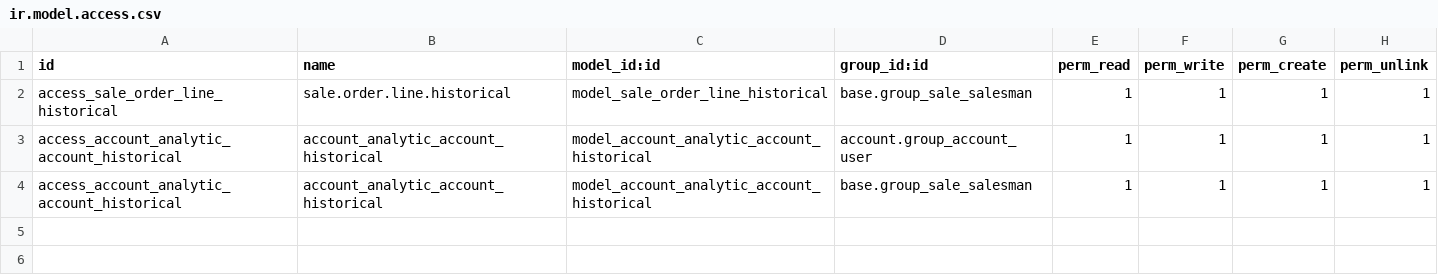
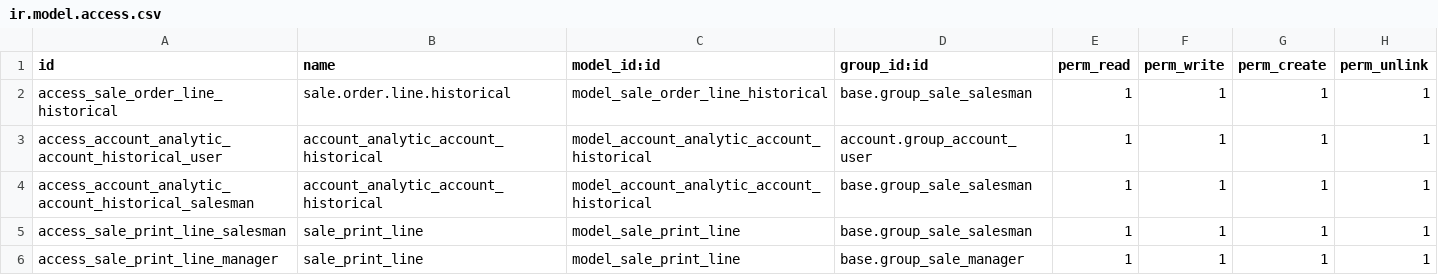
Before and after one commit to avanzosc/custom-addons, a CSV file: galaxia_custom/security/ir.model.access.csv, drawn as a sheet.

Commit message:
[IMP] galaxia_custom: New object "Sale order lines to print".

```diff
--- a/galaxia_custom/security/ir.model.access.csv
+++ b/galaxia_custom/security/ir.model.access.csv
@@ -2,3 +2,5 @@
 "access_sale_order_line_historical","sale.order.line.historical","model_sale_order_line_historical","base.group_sale_salesman",1,1,1,1
-"access_account_analytic_account_historical","account_analytic_account_historical","model_account_analytic_account_historical","account.group_account_user",1,1,1,1
-"access_account_analytic_account_historical","account_analytic_account_historical","model_account_analytic_account_historical","base.group_sale_salesman",1,1,1,1
+"access_account_analytic_account_historical_user","account_analytic_account_historical","model_account_analytic_account_historical","account.group_account_user",1,1,1,1
+"access_account_analytic_account_historical_salesman","account_analytic_account_historical","model_account_analytic_account_historical","base.group_sale_salesman",1,1,1,1
+"access_sale_print_line_salesman","sale_print_line","model_sale_print_line","base.group_sale_salesman",1,1,1,1
+"access_sale_print_line_manager","sale_print_line","model_sale_print_line","base.group_sale_manager",1,1,1,1
```
Also changed, not shown: 6 other files.
